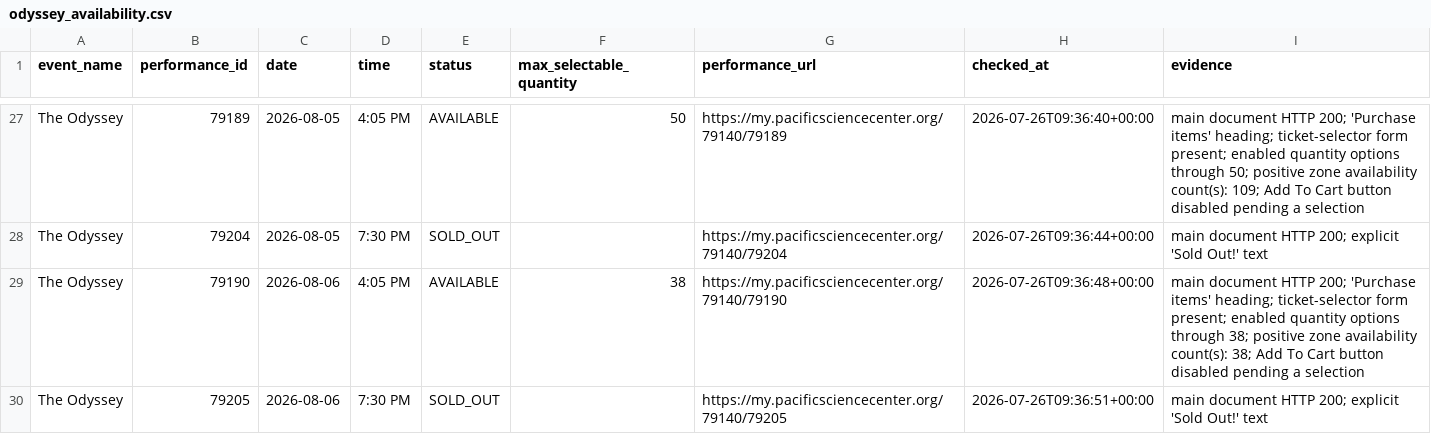
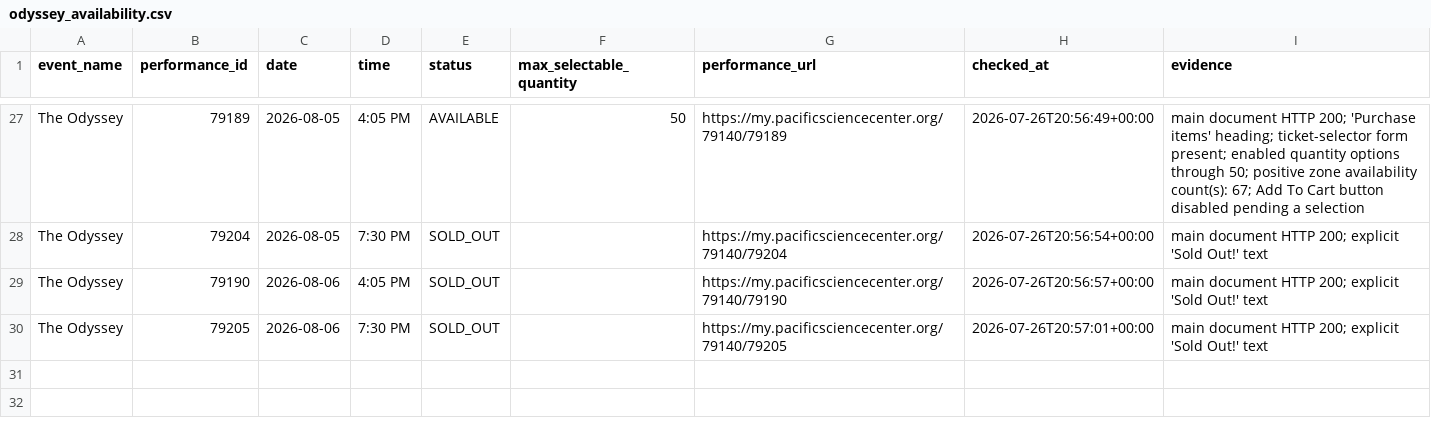
Before and after one commit to cheetahmonkey/IMAX, a CSV file: output/odyssey_availability.csv, drawn as a sheet; only a part is shown, gaps mark what is left out; the diff covers the shown part only; the diff names each change by its address in the sheet, - before the commit and + after, or states it on an @@ line.

Commit message:
Refresh Odyssey availability 2026-07-26 13:57 PDT

```diff
--- a/output/odyssey_availability.csv
+++ b/output/odyssey_availability.csv
-H27 (checked_at): 2026-07-26T09:36:40+00:00
+H27 (checked_at): 2026-07-26T20:56:49+00:00
-I27 (evidence): …availability count(s): 109; Add To…
+I27 (evidence): …availability count(s): 67; Add To…
-H28 (checked_at): 2026-07-26T09:36:44+00:00
+H28 (checked_at): 2026-07-26T20:56:54+00:00
-E29 (status): AVAILABLE
+E29 (status): SOLD_OUT
-F29 (max_selectable_quantity): 38
+F29 (max_selectable_quantity): (empty)
-H29 (checked_at): 2026-07-26T09:36:48+00:00
+H29 (checked_at): 2026-07-26T20:56:57+00:00
-I29 (evidence): …HTTP 200; 'Purchase items' heading; ticket-selector form present; enabled quantity options through 38; positive zone availability count(s): 38; Add To Cart button disabled pending a selection
+I29 (evidence): …HTTP 200; explicit 'Sold Out!' text
-H30 (checked_at): 2026-07-26T09:36:51+00:00
+H30 (checked_at): 2026-07-26T20:57:01+00:00
```
Also changed, not shown: 32 edited cells elsewhere in this file, 3 other files.
